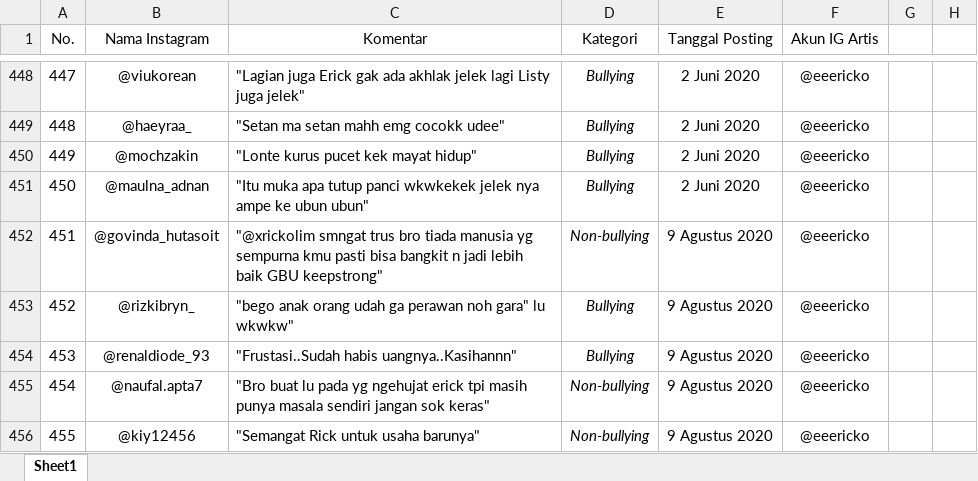
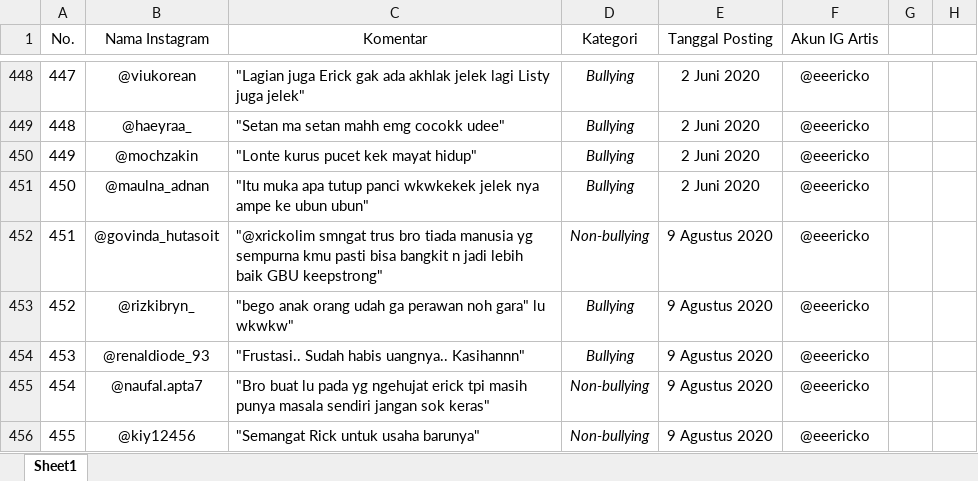
Before and after one commit to MIP01/Text-ML, an Excel workbook: cyberbullying.xlsx, sheet Sheet1, drawn as a sheet; only a part is shown, gaps mark what is left out; values as stored, in another font and other column widths than the file's, no borders; the diff covers the shown part only; the diff names each change by its address in the sheet, - before the commit and + after, or states it on an @@ line.

```diff
--- a/cyberbullying.xlsx (sheet Sheet1)
+++ b/cyberbullying.xlsx (sheet Sheet1)
-C454 (Komentar): "Frustasi..Sudah habis uangnya..Kasihannn"
+C454 (Komentar): "Frustasi.. Sudah habis uangnya.. Kasihannn"
```
Also changed, not shown: 6 edited cells elsewhere in this sheet, kamus_singkatan.xlsx, 3 other files.
